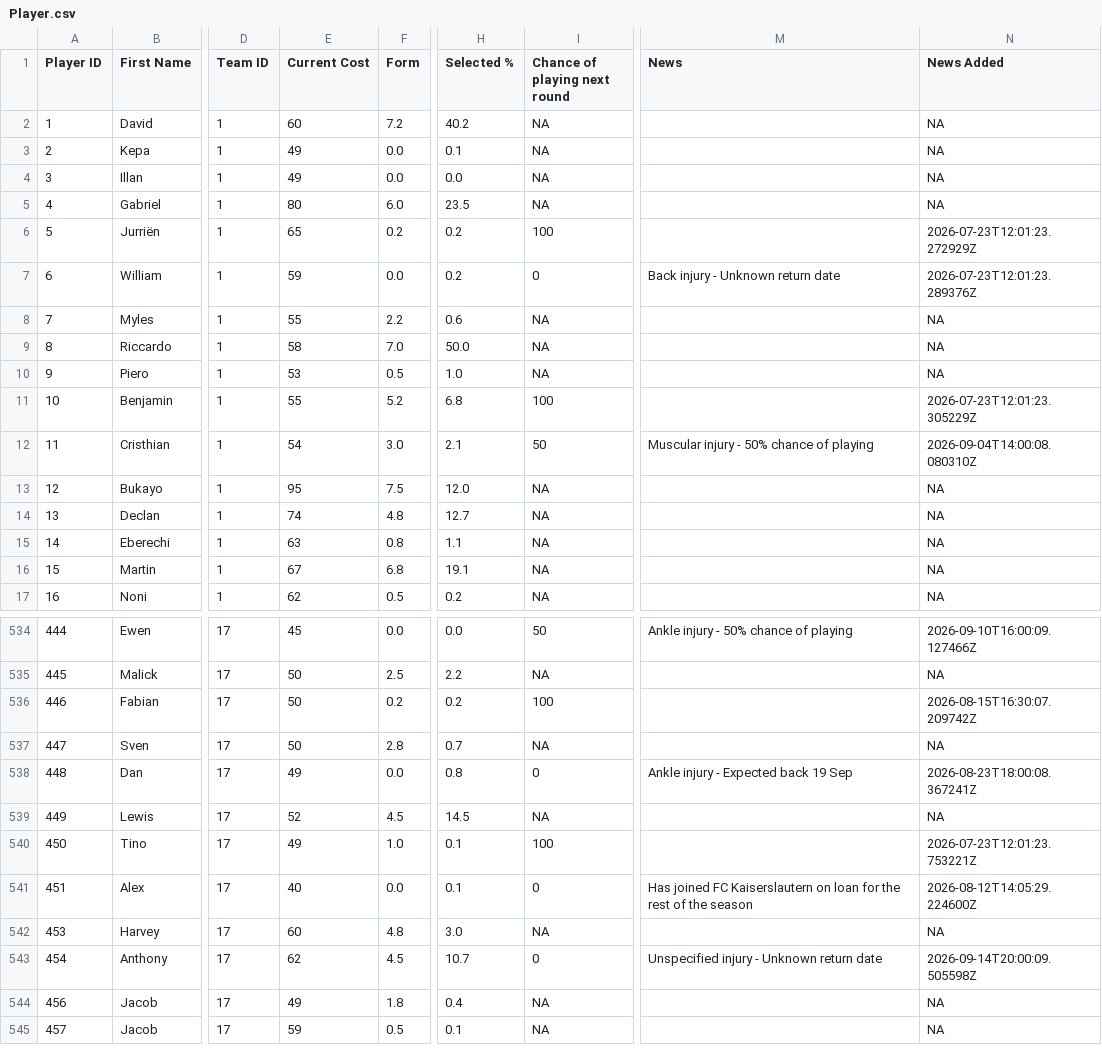
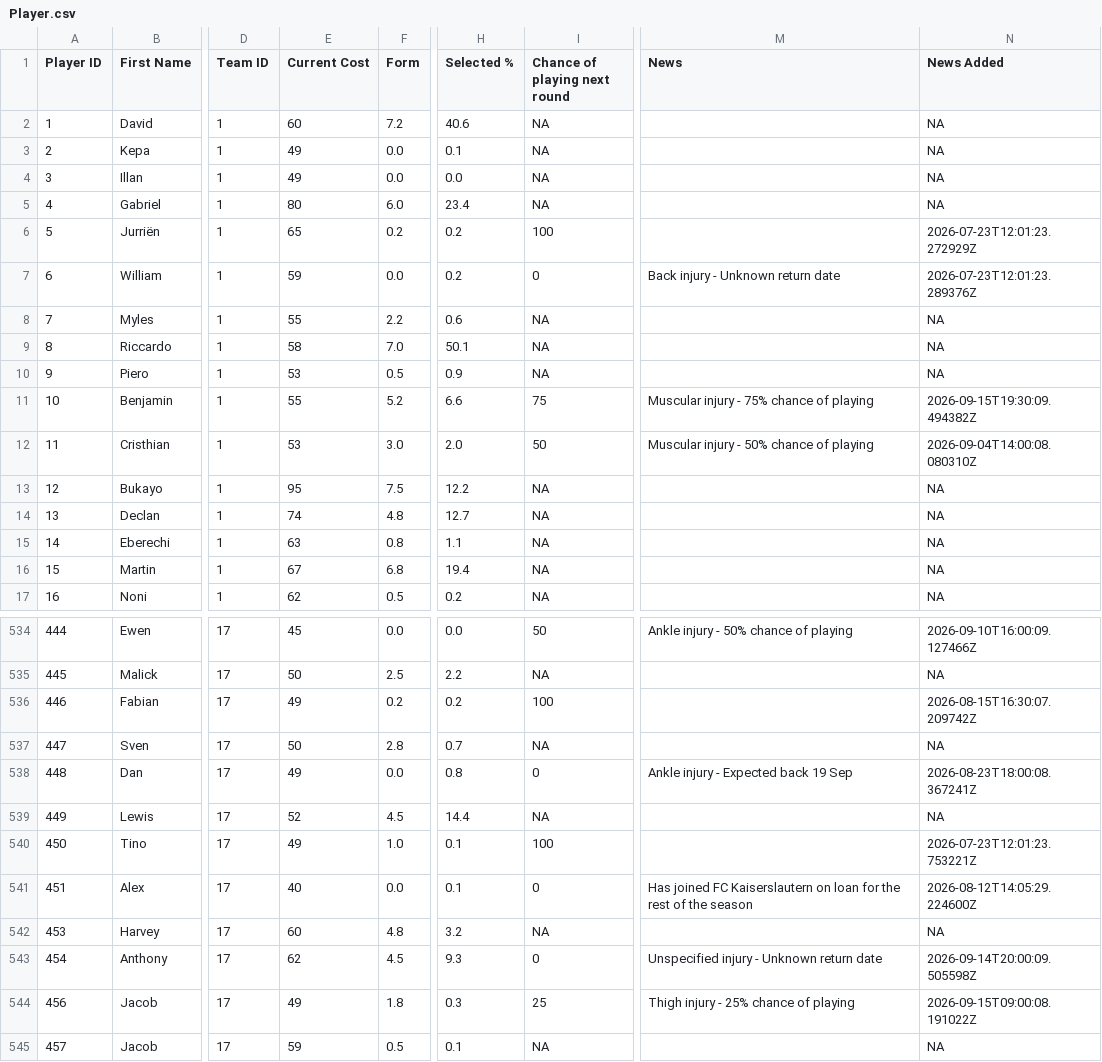
Before and after one commit to ARW4/FPL_Project, a CSV file: Player.csv, drawn as a sheet; only a part is shown, gaps mark what is left out; the diff covers the shown part only; the diff names each change by its address in the sheet, - before the commit and + after, or states it on an @@ line.

```diff
--- a/Player.csv
+++ b/Player.csv
-H2 (Selected %): 40.2
+H2 (Selected %): 40.6
-H5 (Selected %): 23.5
+H5 (Selected %): 23.4
-H9 (Selected %): 50.0
+H9 (Selected %): 50.1
-H10 (Selected %): 1.0
+H10 (Selected %): 0.9
-H11 (Selected %): 6.8
+H11 (Selected %): 6.6
-I11 (Chance of playing next round): 100
+I11 (Chance of playing next round): 75
-M11 (News): (empty)
+M11 (News): Muscular injury - 75% chance of playing
-N11 (News Added): 2026-07-23T12:01:23.305229Z
+N11 (News Added): 2026-09-15T19:30:09.494382Z
-E12 (Current Cost): 54
+E12 (Current Cost): 53
-H12 (Selected %): 2.1
+H12 (Selected %): 2.0
-H13 (Selected %): 12.0
+H13 (Selected %): 12.2
-H16 (Selected %): 19.1
+H16 (Selected %): 19.4
-E536 (Current Cost): 50
+E536 (Current Cost): 49
-H539 (Selected %): 14.5
+H539 (Selected %): 14.4
-H542 (Selected %): 3.0
+H542 (Selected %): 3.2
-H543 (Selected %): 10.7
+H543 (Selected %): 9.3
-H544 (Selected %): 0.4
+H544 (Selected %): 0.3
-I544 (Chance of playing next round): NA
+I544 (Chance of playing next round): 25
-M544 (News): (empty)
+M544 (News): Thigh injury - 25% chance of playing
-N544 (News Added): NA
+N544 (News Added): 2026-09-15T09:00:08.191022Z
```
Also changed, not shown: 132 edited cells elsewhere in this file, Fixtures.csv, Gameweek.csv.
